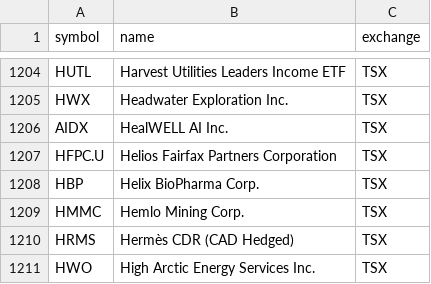
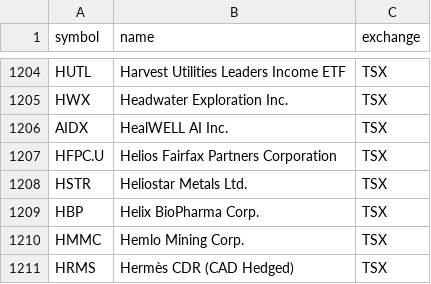
Before and after one commit to Cperkin/CanadianStats, a CSV file: data/sources/tsx-listed.csv, drawn as a sheet; only a part is shown, gaps mark what is left out; the shorter side is filled out with more unchanged rows.

```diff
--- a/data/sources/tsx-listed.csv
+++ b/data/sources/tsx-listed.csv
@@ -1207,2 +1207,3 @@ AIDX,HealWELL AI Inc.,TSX
 HFPC.U,Helios Fairfax Partners Corporation,TSX
+HSTR,Heliostar Metals Ltd.,TSX
 HBP,Helix BioPharma Corp.,TSX
```
Also changed, not shown: 7 other files.
